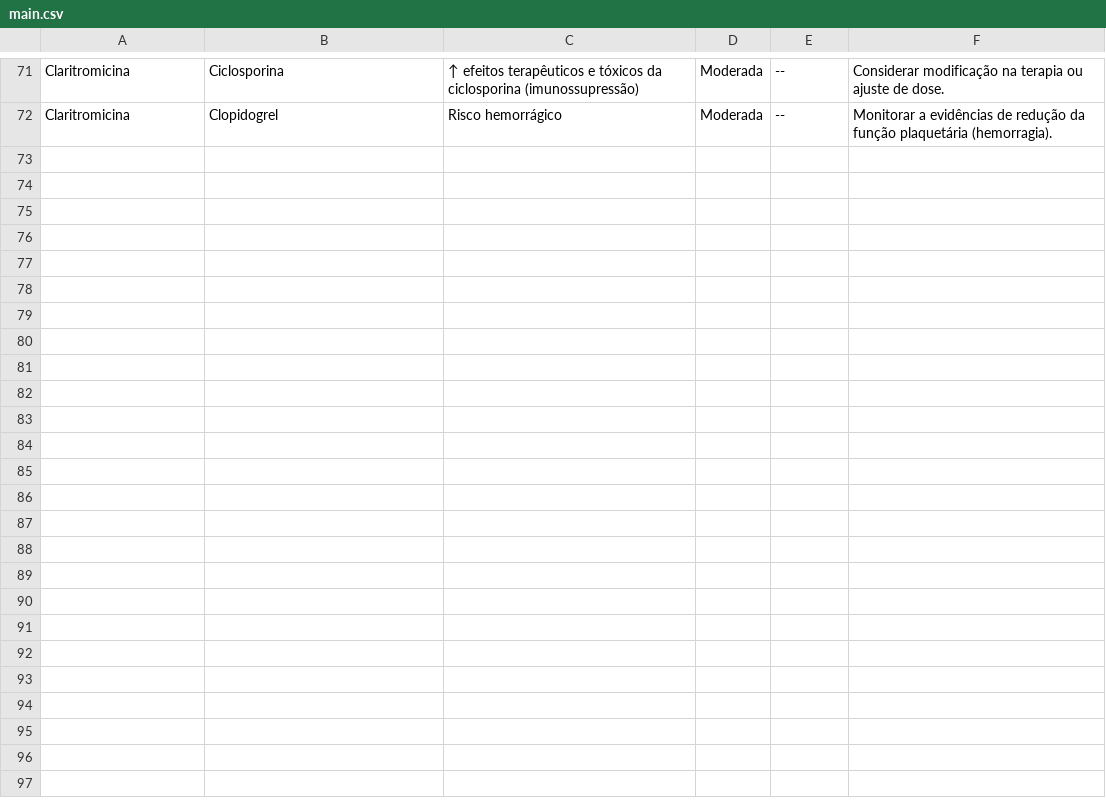
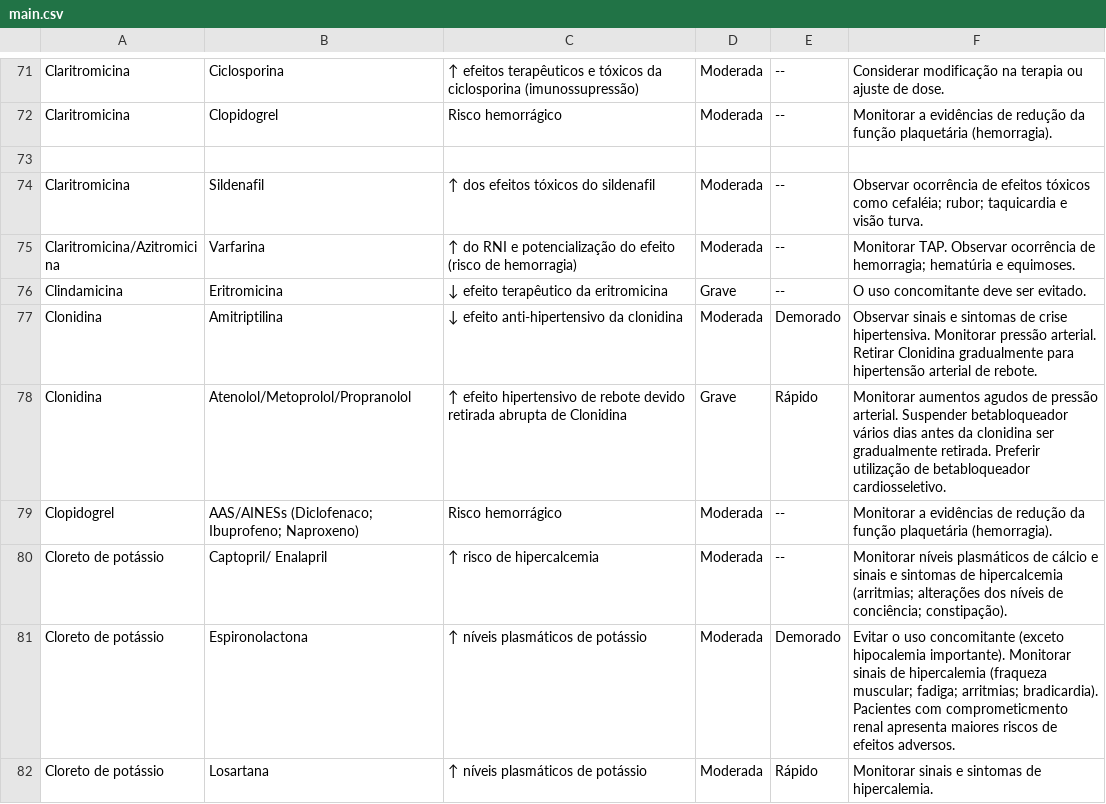
Before and after one commit to LucasAlfare/Medicamentos-DB, a CSV file: main.csv, drawn as a sheet; only a part is shown, gaps mark what is left out; the diff covers the shown part only; the diff names each change by its address in the sheet, - before the commit and + after, or states it on an @@ line.

Commit message:
Update main.csv

```diff
--- a/main.csv
+++ b/main.csv
+row 73: (empty)
+row 74: Claritromicina | Sildenafil | ↑ dos efeitos tóxicos do sildenafil | Moderada | -- | Observar ocorrência de efeitos tóxicos como cefaléia; rubor; taquicardia e visão turva.
+row 75: Claritromicina/Azitromicina | Varfarina | ↑ do RNI e potencialização do efeito (risco de hemorragia) | Moderada | -- | Monitorar TAP. Observar ocorrência de hemorragia; hematúria e equimoses.
+row 76: Clindamicina | Eritromicina | ↓ efeito terapêutico da eritromicina | Grave | -- | O uso concomitante deve ser evitado.
+row 77: Clonidina | Amitriptilina | ↓ efeito anti-hipertensivo da clonidina | Moderada | Demorado | Observar sinais e sintomas de crise hipertensiva. Monitorar pressão arterial. Retirar Clonidina gradualmente para hipertensão arterial de rebote.
+row 78: Clonidina | Atenolol/Metoprolol/Propranolol | ↑ efeito hipertensivo de rebote devido retirada abrupta de Clonidina | Grave | Rápido | Monitorar aumentos agudos de pressão arterial. Suspender betabloqueador vários dias antes da clonidina ser gradualmente retirada. Preferir utilização de betabloqueador cardiosseletivo.
+row 79: Clopidogrel | AAS/AINESs (Diclofenaco; Ibuprofeno; Naproxeno) | Risco hemorrágico | Moderada | -- | Monitorar a evidências de redução da função plaquetária (hemorragia).
+row 80: Cloreto de potássio | Captopril/ Enalapril | ↑ risco de hipercalcemia | Moderada | -- | Monitorar níveis plasmáticos de cálcio e sinais e sintomas de hipercalcemia (arritmias; alterações dos níveis de conciência; constipação).
+row 81: Cloreto de potássio | Espironolactona | ↑ níveis plasmáticos de potássio | Moderada | Demorado | Evitar o uso concomitante (exceto hipocalemia importante). Monitorar sinais de hipercalemia (fraqueza muscular; fadiga; arritmias; bradicardia). Pacientes com comprometicmento renal apresenta maiores riscos de efeitos adversos.
+row 82: Cloreto de potássio | Losartana | ↑ níveis plasmáticos de potássio | Moderada | Rápido | Monitorar sinais e sintomas de hipercalemia.
```
Also changed, not shown: 10 added rows elsewhere in this file.
